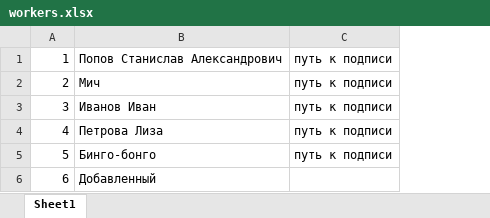
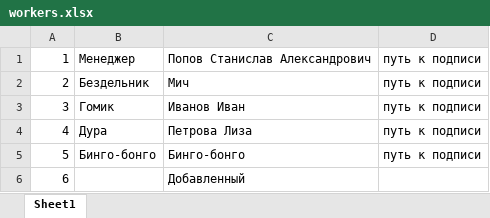
Before and after one commit to fnch1q/UserPDFMaker, an Excel workbook: cmd/workers.xlsx, sheet Sheet1, drawn as a sheet; values as stored, in another font and other column widths than the file's, no borders; the diff names each change by its address in the sheet, - before the commit and + after, or states it on an @@ line.

```diff
--- a/cmd/workers.xlsx (sheet Sheet1)
+++ b/cmd/workers.xlsx (sheet Sheet1)
+column B, rows 1-5: Менеджер | Бездельник | Гомик | Дура | Бинго-бонго
```
Also changed, not shown: 6 other files.
